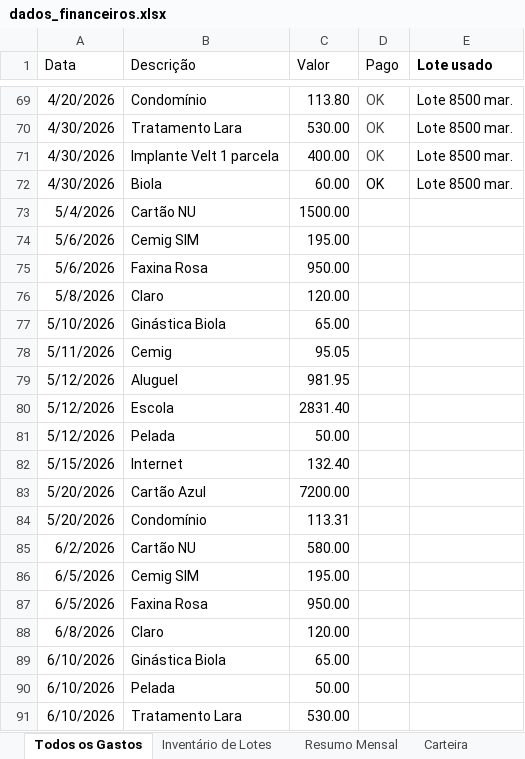
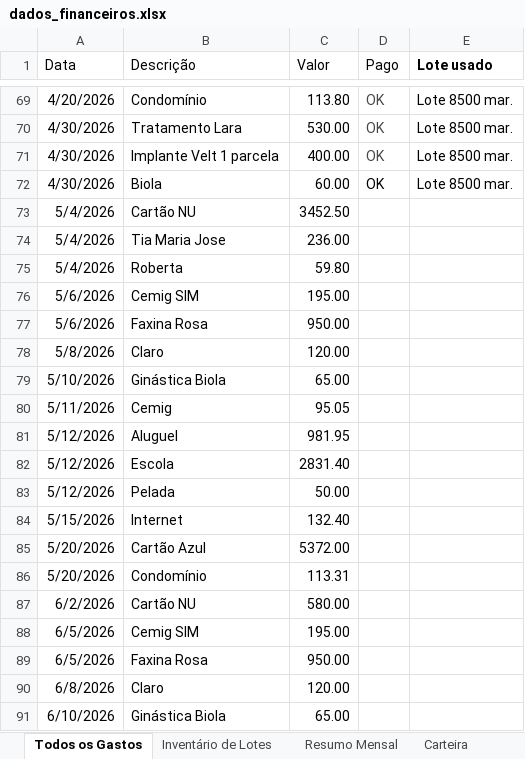
Before and after one commit to WevertonGomesCosta/payment-investment-allocation, an Excel workbook: dados/dados_financeiros.xlsx, sheet Todos os Gastos, drawn as a sheet; only a part is shown, gaps mark what is left out; the shorter side is filled out with more unchanged rows; values as stored, in another font and other column widths than the file's, no borders; charts and pictures not drawn; addresses are those after the commit; the diff names each change by its address in the sheet, - before the commit and + after, or states it on an @@ line.

```diff
--- a/dados/dados_financeiros.xlsx (sheet Todos os Gastos)
+++ b/dados/dados_financeiros.xlsx (sheet Todos os Gastos)
-C73 (Valor): 1500.00
+C73 (Valor): 3452.50
+row 74: 5/4/2026 | Tia Maria Jose | 236.00
+row 75: 5/4/2026 | Roberta | 59.80
-C85 (Valor): 7200.00
+C85 (Valor): 5372.00
```
Also changed, not shown: sheet Resumo Mensal, sheet Inventário de Lotes, charts or pictures.
